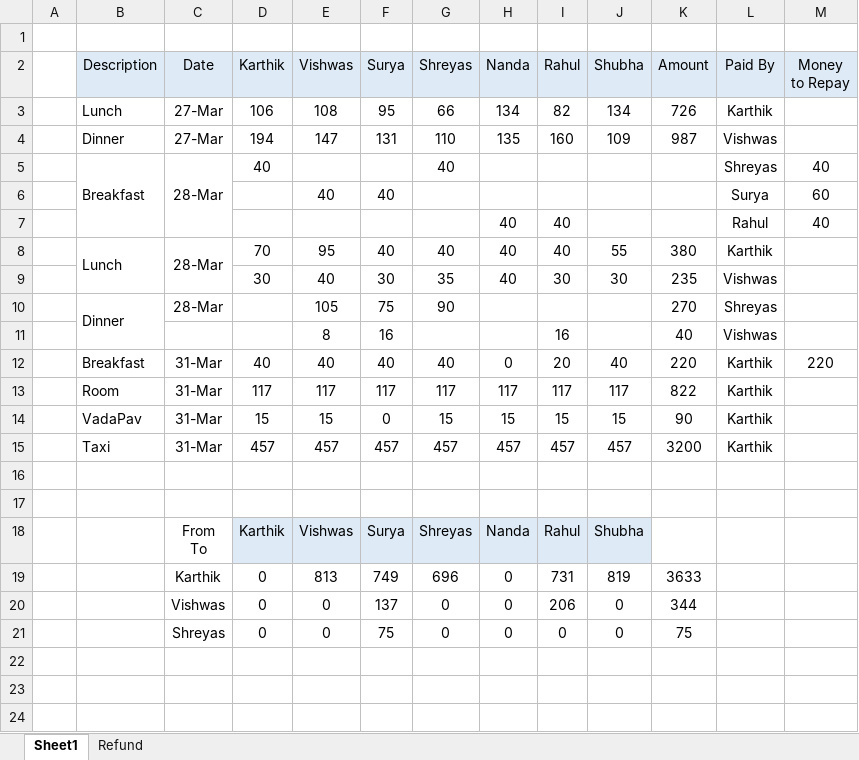
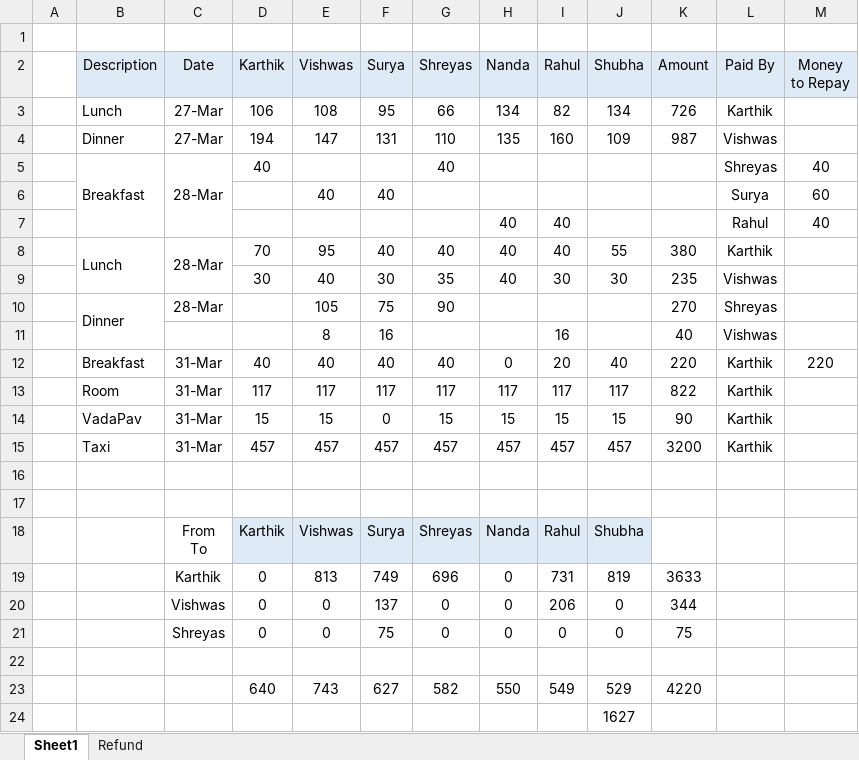
Before and after one commit to karthik-k-bhat/eYRC_Ant_Bot, an Excel workbook: Expenses/Expenses.xlsx, sheet Sheet1, drawn as a sheet; values as stored, in another font and other column widths than the file's, no borders; the diff names each change by its address in the sheet, - before the commit and + after, or states it on an @@ line.

```diff
--- a/Expenses/Expenses.xlsx (sheet Sheet1)
+++ b/Expenses/Expenses.xlsx (sheet Sheet1)
+row 22: (empty)
+row 23:  |  |  | 640 | 743 | 627 | 582 | 550 | 549 | 529 | 4220
+row 24:  |  |  |  |  |  |  |  |  | 1627
```
Also changed, not shown: sheet Refund, 3 other files.
